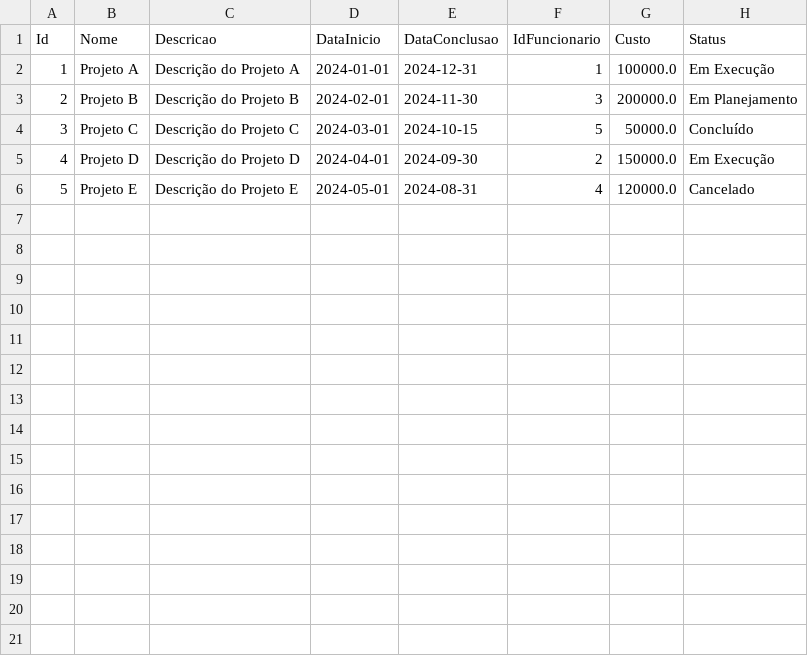
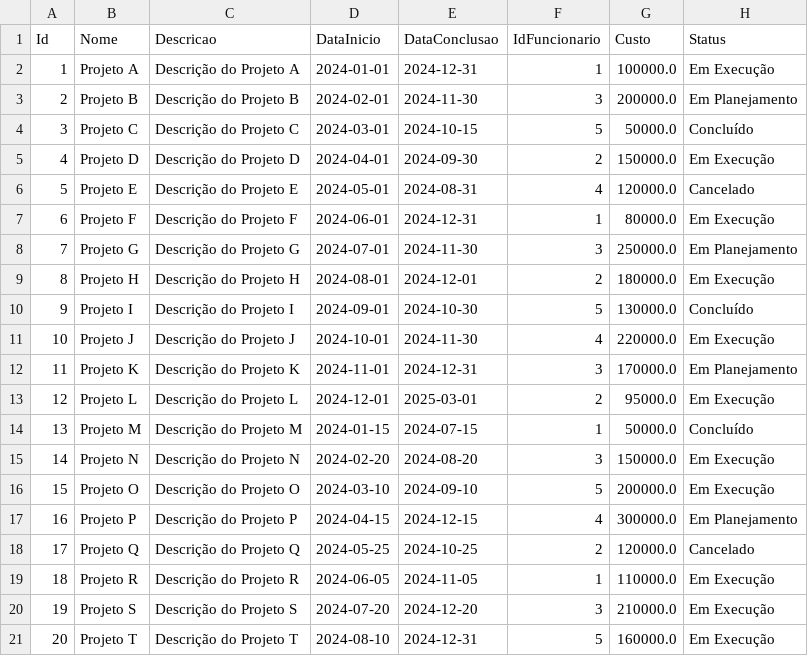
Before and after one commit to geovani-moura/INFNET_TPS_ATS, a CSV file: Projeto de Bloco Fundamentos de Dados [24E3_5]/TP4/CSV/TB_PROJETO.csv, drawn as a sheet; the diff names each change by its address in the sheet, - before the commit and + after, or states it on an @@ line.

```diff
--- a/Projeto de Bloco Fundamentos de Dados [24E3_5]/TP4/CSV/TB_PROJETO.csv
+++ b/Projeto de Bloco Fundamentos de Dados [24E3_5]/TP4/CSV/TB_PROJETO.csv
+row 7: 6 | Projeto F | Descrição do Projeto F | 2024-06-01 | 2024-12-31 | 1 | 80000.0 | Em Execução
+row 8: 7 | Projeto G | Descrição do Projeto G | 2024-07-01 | 2024-11-30 | 3 | 250000.0 | Em Planejamento
+row 9: 8 | Projeto H | Descrição do Projeto H | 2024-08-01 | 2024-12-01 | 2 | 180000.0 | Em Execução
+row 10: 9 | Projeto I | Descrição do Projeto I | 2024-09-01 | 2024-10-30 | 5 | 130000.0 | Concluído
+row 11: 10 | Projeto J | Descrição do Projeto J | 2024-10-01 | 2024-11-30 | 4 | 220000.0 | Em Execução
+row 12: 11 | Projeto K | Descrição do Projeto K | 2024-11-01 | 2024-12-31 | 3 | 170000.0 | Em Planejamento
+row 13: 12 | Projeto L | Descrição do Projeto L | 2024-12-01 | 2025-03-01 | 2 | 95000.0 | Em Execução
+row 14: 13 | Projeto M | Descrição do Projeto M | 2024-01-15 | 2024-07-15 | 1 | 50000.0 | Concluído
+row 15: 14 | Projeto N | Descrição do Projeto N | 2024-02-20 | 2024-08-20 | 3 | 150000.0 | Em Execução
+row 16: 15 | Projeto O | Descrição do Projeto O | 2024-03-10 | 2024-09-10 | 5 | 200000.0 | Em Execução
+row 17: 16 | Projeto P | Descrição do Projeto P | 2024-04-15 | 2024-12-15 | 4 | 300000.0 | Em Planejamento
+row 18: 17 | Projeto Q | Descrição do Projeto Q | 2024-05-25 | 2024-10-25 | 2 | 120000.0 | Cancelado
+row 19: 18 | Projeto R | Descrição do Projeto R | 2024-06-05 | 2024-11-05 | 1 | 110000.0 | Em Execução
+row 20: 19 | Projeto S | Descrição do Projeto S | 2024-07-20 | 2024-12-20 | 3 | 210000.0 | Em Execução
+row 21: 20 | Projeto T | Descrição do Projeto T | 2024-08-10 | 2024-12-31 | 5 | 160000.0 | Em Execução
```
Also changed, not shown: 6 other files.
